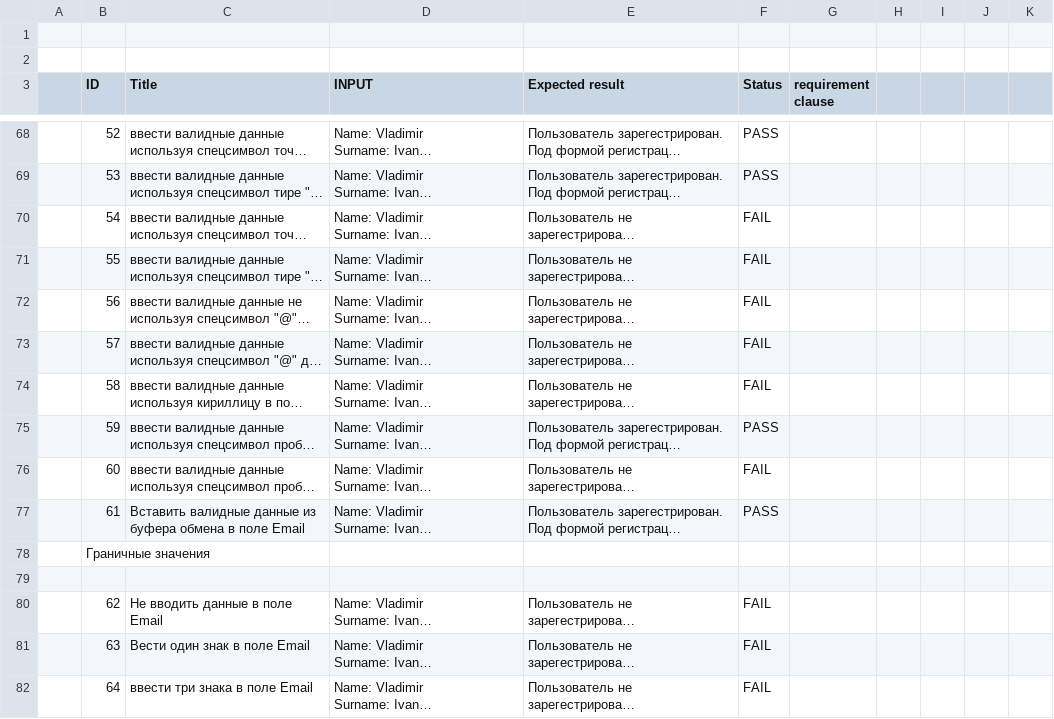
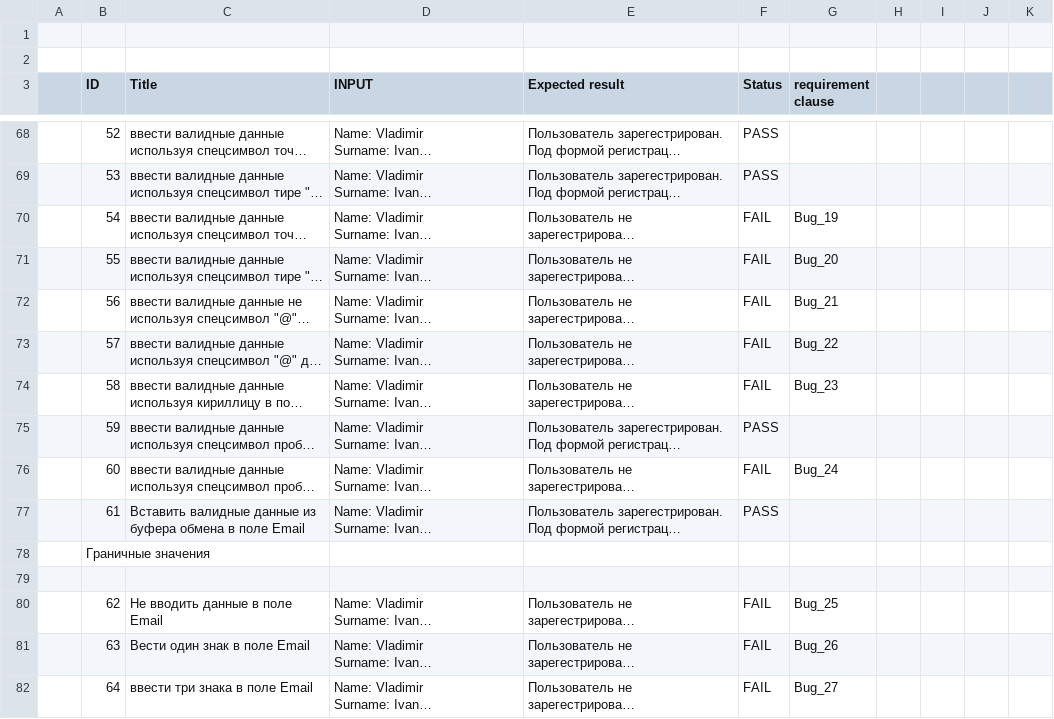
Before and after one commit to gogvyatkin/Group_27, a CSV file: CheckLists/Checklist_11.csv, drawn as a sheet; only a part is shown, gaps mark what is left out; long unchanged cells end in …; the diff covers the shown part only; the diff names each change by its address in the sheet, - before the commit and + after, or states it on an @@ line.

Commit message:
edit checklist

```diff
--- a/CheckLists/Checklist_11.csv
+++ b/CheckLists/Checklist_11.csv
-G70 (requirement clause): (empty)
+G70 (requirement clause): Bug_19
-G71 (requirement clause): (empty)
+G71 (requirement clause): Bug_20
-G72 (requirement clause): (empty)
+G72 (requirement clause): Bug_21
-G73 (requirement clause): (empty)
+G73 (requirement clause): Bug_22
-G74 (requirement clause): (empty)
+G74 (requirement clause): Bug_23
-G76 (requirement clause): (empty)
+G76 (requirement clause): Bug_24
-G80 (requirement clause): (empty)
+G80 (requirement clause): Bug_25
-G81 (requirement clause): (empty)
+G81 (requirement clause): Bug_26
-G82 (requirement clause): (empty)
+G82 (requirement clause): Bug_27
```
Also changed, not shown: 1 added row and 24 edited cells elsewhere in this file.
